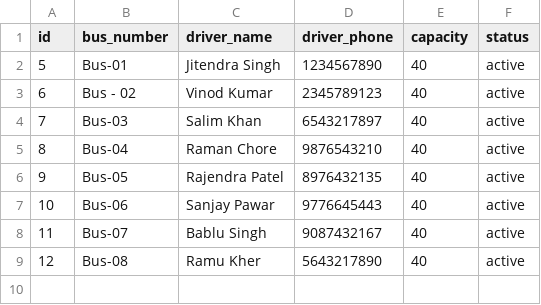
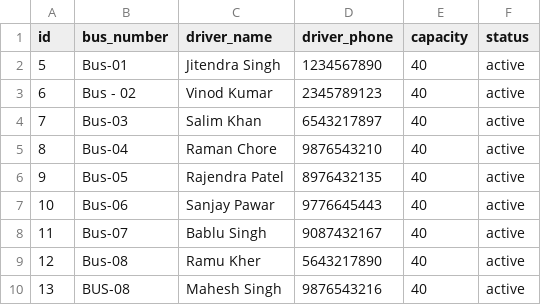
Before and after one commit to suyog254/collage-bus-tracking-app, a CSV file: backup_buses.csv, drawn as a sheet; the diff names each change by its address in the sheet, - before the commit and + after, or states it on an @@ line.

```diff
--- a/backup_buses.csv
+++ b/backup_buses.csv
+row 10: 13 | BUS-08 | Mahesh Singh | 9876543216 | 40 | active
```
Also changed, not shown: 2 other files.
